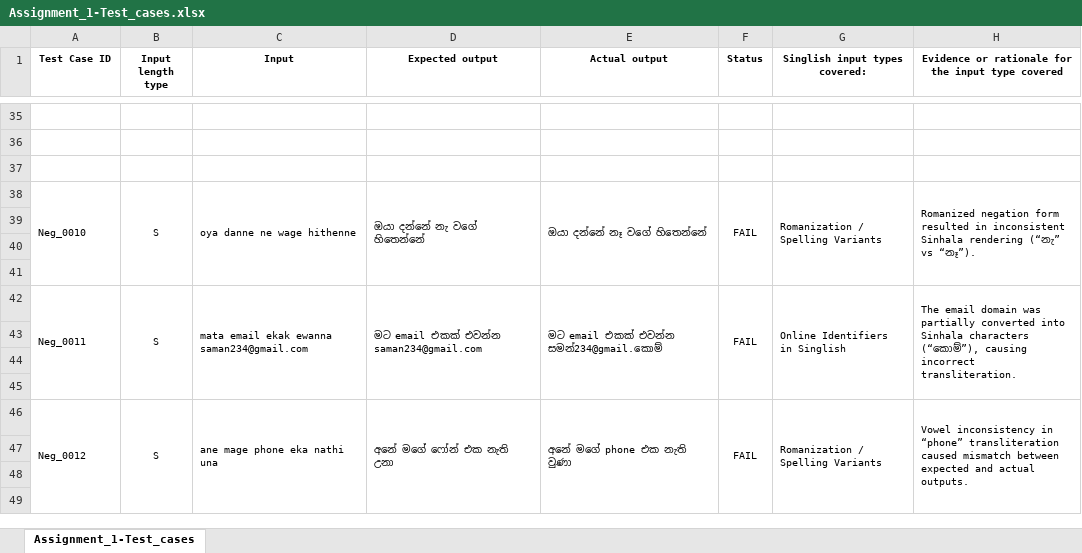
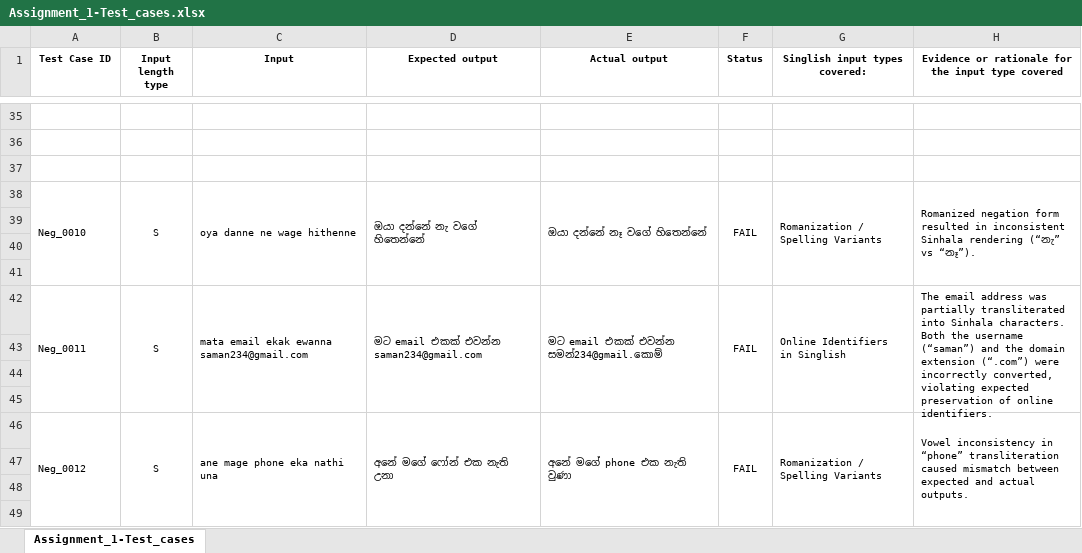
Before and after one commit to tharushii302714/IT23743076, an Excel workbook: Assignment_1-Test_cases.xlsx, sheet Assignment_1-Test_cases, drawn as a sheet; only a part is shown, gaps mark what is left out; values as stored, in another font and other column widths than the file's, no borders; ↵ is a line break in a cell; the diff covers the shown part only; the diff names each change by its address in the sheet, - before the commit and + after, or states it on an @@ line.

Commit message:
Final test cases

```diff
--- a/Assignment_1-Test_cases.xlsx (sheet Assignment_1-Test_cases)
+++ b/Assignment_1-Test_cases.xlsx (sheet Assignment_1-Test_cases)
-H42: The email domain was partially converted into Sinhala characters (“කොම්”), causing incorrect transliteration.
+H42: The email address was partially transliterated into Sinhala characters. ↵ Both the username (“saman”) and the domain extension (“.com”) were incorrectly converted, violating expected preservation of online identifiers.
```
Also changed, not shown: 25 edited cells elsewhere in this sheet, 2 other files.
